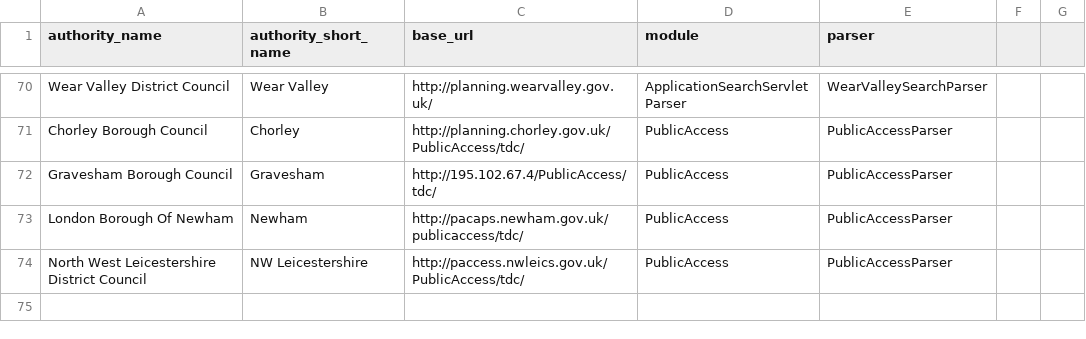
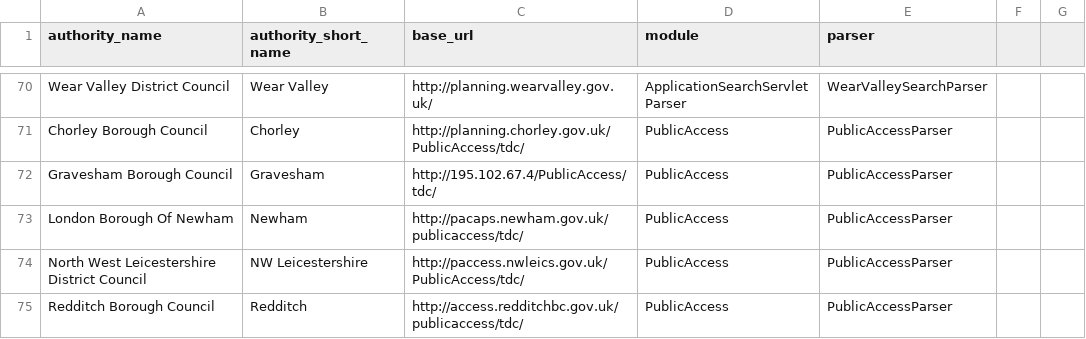
Before and after one commit to mikelmaron/planningalerts, a CSV file: python_scrapers/PublicAccessSites.csv, drawn as a sheet; only a part is shown, gaps mark what is left out.

Commit message:
add redditch

```diff
--- a/python_scrapers/PublicAccessSites.csv
+++ b/python_scrapers/PublicAccessSites.csv
@@ -74 +74,2 @@
 "North West Leicestershire District Council", "NW Leicestershire", "http://paccess.nwleics.gov.uk/PublicAccess/tdc/", "PublicAccess", "PublicAccessParser"
+"Redditch Borough Council", "Redditch", "http://access.redditchbc.gov.uk/publicaccess/tdc/", "PublicAccess", "PublicAccessParser"
```
Also changed, not shown: 1 other file.
